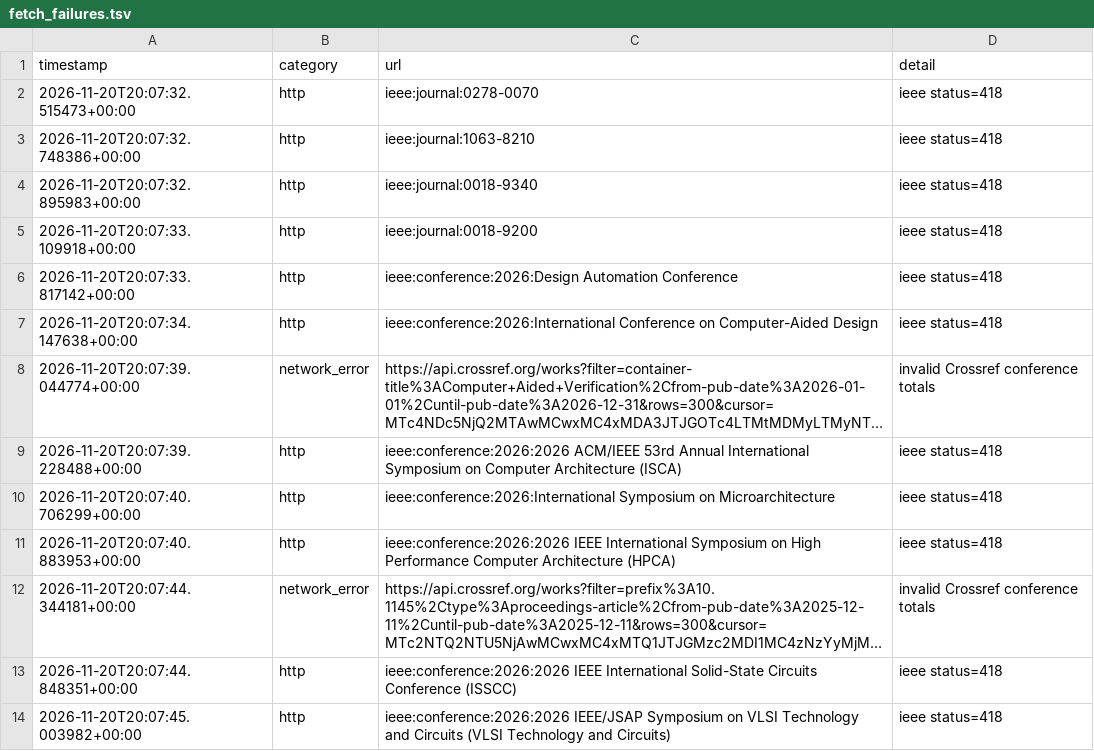
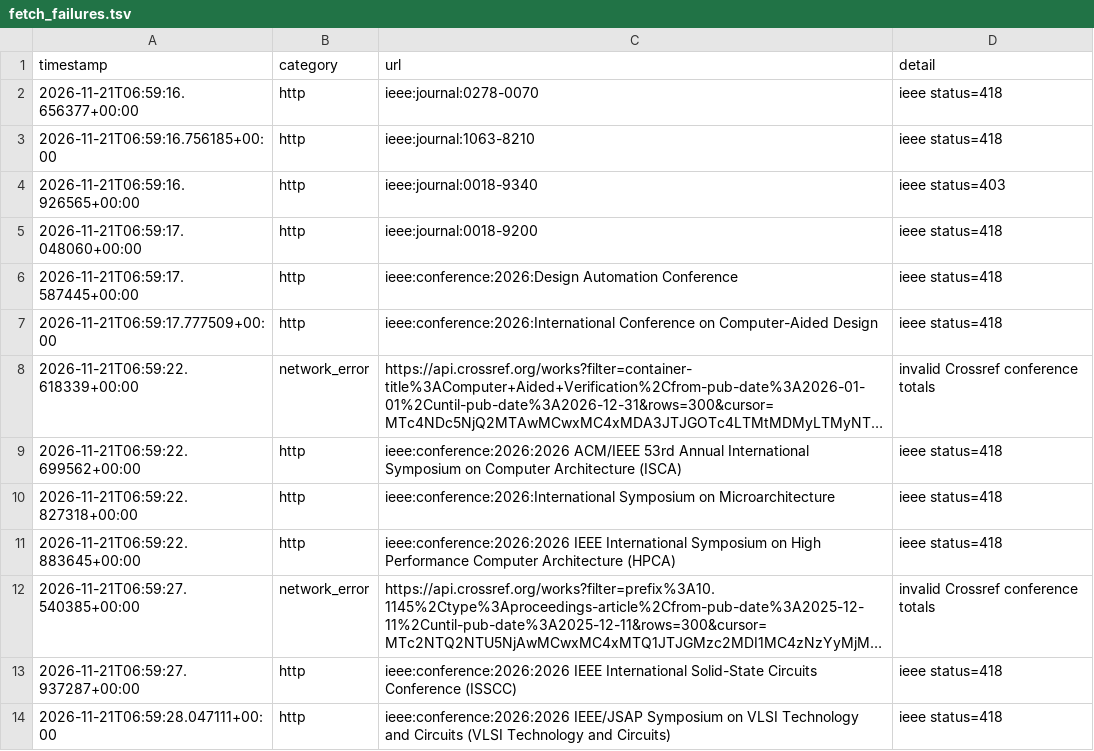
Before and after one commit to Llxyyds666/digital-ic-paper-feed, a TSV file: fetch_failures.tsv, drawn as a sheet; long unchanged cells end in …; the diff names each change by its address in the sheet, - before the commit and + after, or states it on an @@ line.

```diff
--- a/fetch_failures.tsv
+++ b/fetch_failures.tsv
-A2 (timestamp): 2026-11-20T20:07:32.515473+00:00
+A2 (timestamp): 2026-11-21T06:59:16.656377+00:00
-A3 (timestamp): 2026-11-20T20:07:32.748386+00:00
+A3 (timestamp): 2026-11-21T06:59:16.756185+00:00
-A4 (timestamp): 2026-11-20T20:07:32.895983+00:00
+A4 (timestamp): 2026-11-21T06:59:16.926565+00:00
-D4 (detail): ieee status=418
+D4 (detail): ieee status=403
-A5 (timestamp): 2026-11-20T20:07:33.109918+00:00
+A5 (timestamp): 2026-11-21T06:59:17.048060+00:00
-A6 (timestamp): 2026-11-20T20:07:33.817142+00:00
+A6 (timestamp): 2026-11-21T06:59:17.587445+00:00
-A7 (timestamp): 2026-11-20T20:07:34.147638+00:00
+A7 (timestamp): 2026-11-21T06:59:17.777509+00:00
-A8 (timestamp): 2026-11-20T20:07:39.044774+00:00
+A8 (timestamp): 2026-11-21T06:59:22.618339+00:00
-A9 (timestamp): 2026-11-20T20:07:39.228488+00:00
+A9 (timestamp): 2026-11-21T06:59:22.699562+00:00
-A10 (timestamp): 2026-11-20T20:07:40.706299+00:00
+A10 (timestamp): 2026-11-21T06:59:22.827318+00:00
-A11 (timestamp): 2026-11-20T20:07:40.883953+00:00
+A11 (timestamp): 2026-11-21T06:59:22.883645+00:00
-A12 (timestamp): 2026-11-20T20:07:44.344181+00:00
+A12 (timestamp): 2026-11-21T06:59:27.540385+00:00
-A13 (timestamp): 2026-11-20T20:07:44.848351+00:00
+A13 (timestamp): 2026-11-21T06:59:27.937287+00:00
-A14 (timestamp): 2026-11-20T20:07:45.003982+00:00
+A14 (timestamp): 2026-11-21T06:59:28.047111+00:00
```
Also changed, not shown: 1 other file.
